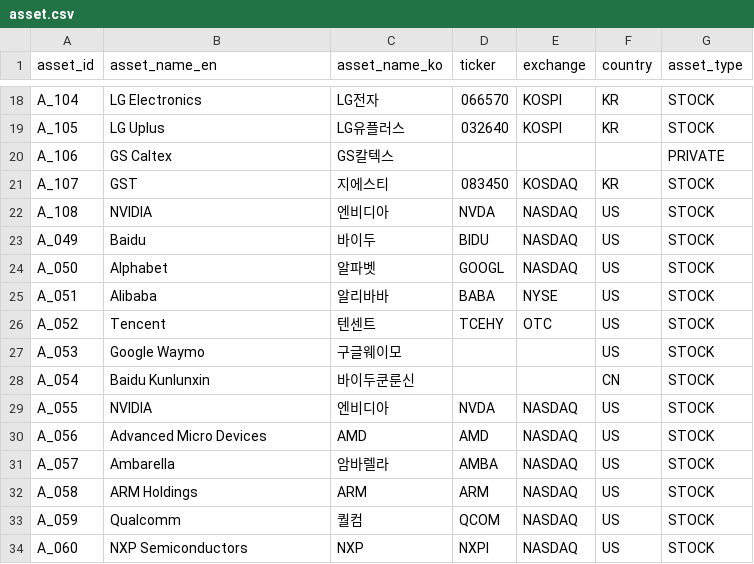
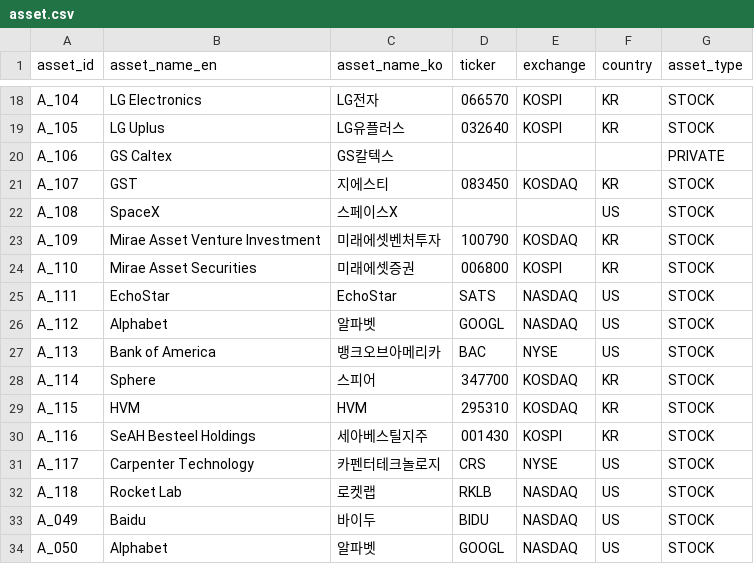
Before and after one commit to kang0302/import_MT, a CSV file: data/master/asset.csv, drawn as a sheet; only a part is shown, gaps mark what is left out; the shorter side is filled out with more unchanged rows.

```diff
--- a/data/master/asset.csv
+++ b/data/master/asset.csv
@@ -21,3 +21,13 @@ A_106,GS Caltex,GS칼텍스,,,,PRIVATE
 A_107,GST,지에스티,083450,KOSDAQ,KR,STOCK
-A_108,NVIDIA,엔비디아,NVDA,NASDAQ,US,STOCK
+A_108,SpaceX,스페이스X,,,US,STOCK
+A_109,Mirae Asset Venture Investment,미래에셋벤처투자,100790,KOSDAQ,KR,STOCK
+A_110,Mirae Asset Securities,미래에셋증권,006800,KOSPI,KR,STOCK
+A_111,EchoStar,EchoStar,SATS,NASDAQ,US,STOCK
+A_112,Alphabet,알파벳,GOOGL,NASDAQ,US,STOCK
+A_113,Bank of America,뱅크오브아메리카,BAC,NYSE,US,STOCK
+A_114,Sphere,스피어,347700,KOSDAQ,KR,STOCK
+A_115,HVM,HVM,295310,KOSDAQ,KR,STOCK
+A_116,SeAH Besteel Holdings,세아베스틸지주,001430,KOSPI,KR,STOCK
+A_117,Carpenter Technology,카펜터테크놀로지,CRS,NYSE,US,STOCK
+A_118,Rocket Lab,로켓랩,RKLB,NASDAQ,US,STOCK
 A_049,Baidu,바이두,BIDU,NASDAQ,US,STOCK
```
Also changed, not shown: data/master/business_field.csv, data/master/macro.csv, 2 other files.
